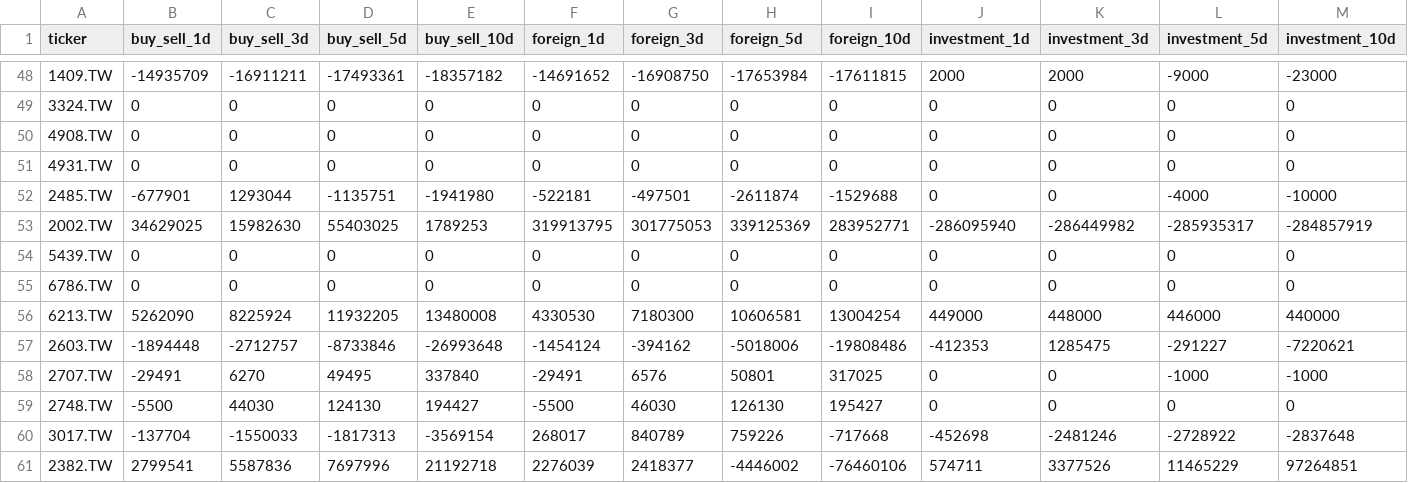
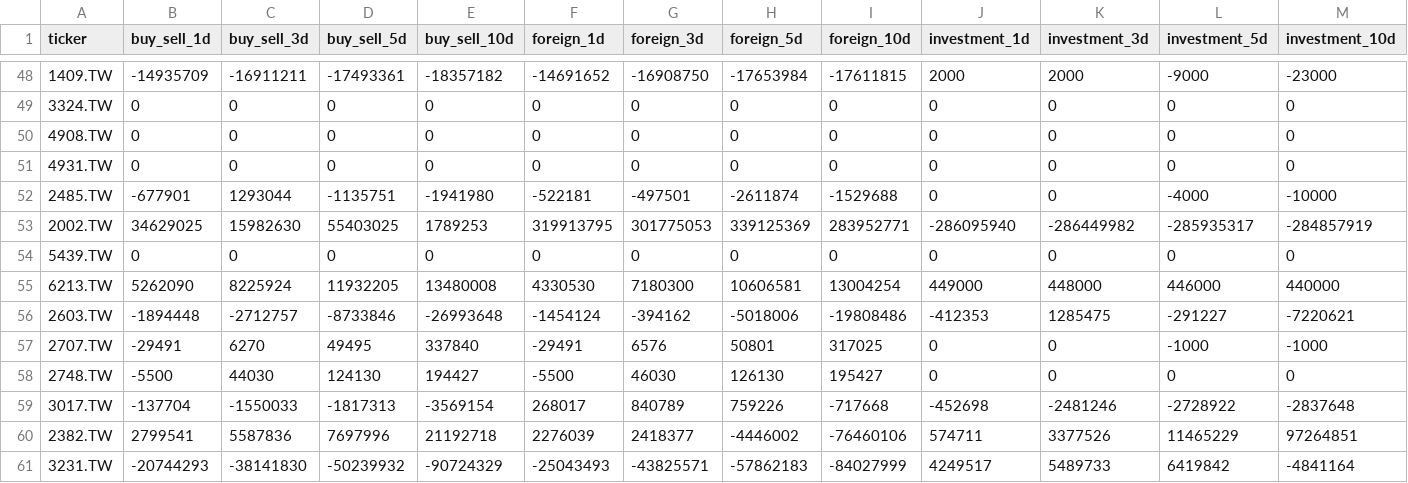
Before and after one commit to Ssophy-808/DeepTrend, a CSV file: chip.csv, drawn as a sheet; only a part is shown, gaps mark what is left out; the shorter side is filled out with more unchanged rows; rows hold the shown columns only; the diff names each change by its address in the sheet, - before the commit and + after, or states it on an @@ line.

```diff
--- a/chip.csv
+++ b/chip.csv
-row 55: 6786.TW | 0 | 0 | 0 | 0 | 0 | 0 | 0 | 0 | 0 | 0 | 0 | 0
```
Also changed, not shown: groups.csv, watchlist.csv.
